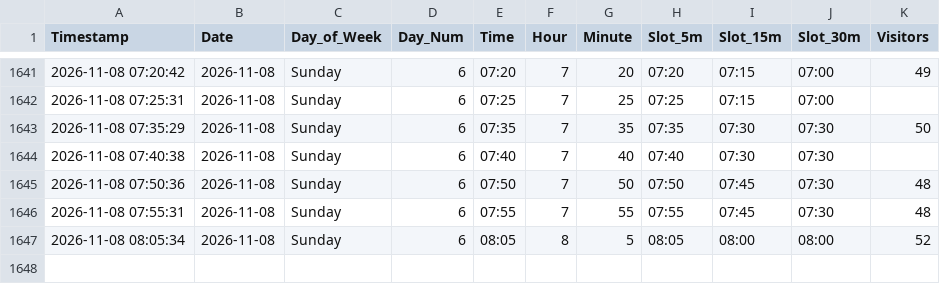
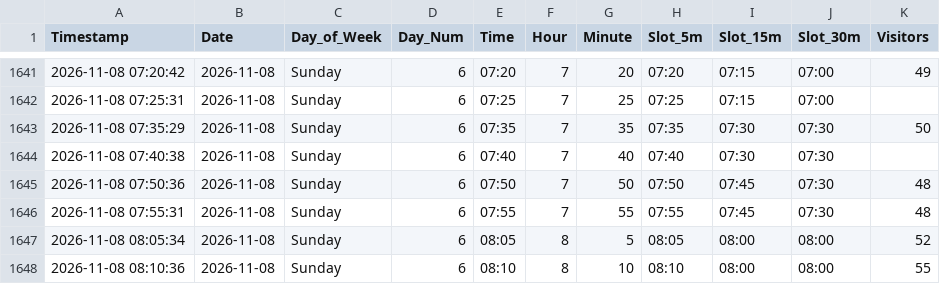
Before and after one commit to ghicos/hallenbad-tracker, a CSV file: pool_visitors.csv, drawn as a sheet; only a part is shown, gaps mark what is left out; the diff names each change by its address in the sheet, - before the commit and + after, or states it on an @@ line.

Commit message:
Update pool data and heatmap

```diff
--- a/pool_visitors.csv
+++ b/pool_visitors.csv
+row 1648: 2026-11-08 08:10:36 | 2026-11-08 | Sunday | 6 | 08:10 | 8 | 10 | 08:10 | 08:00 | 08:00 | 55
```
